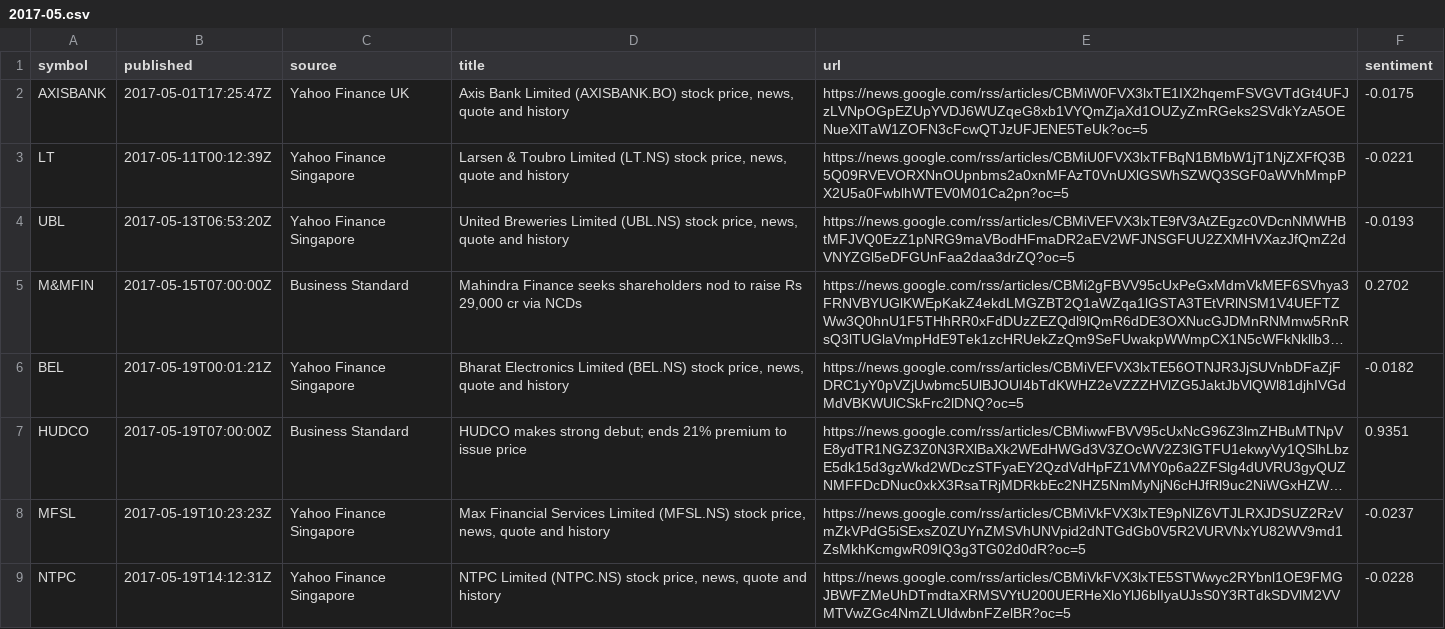
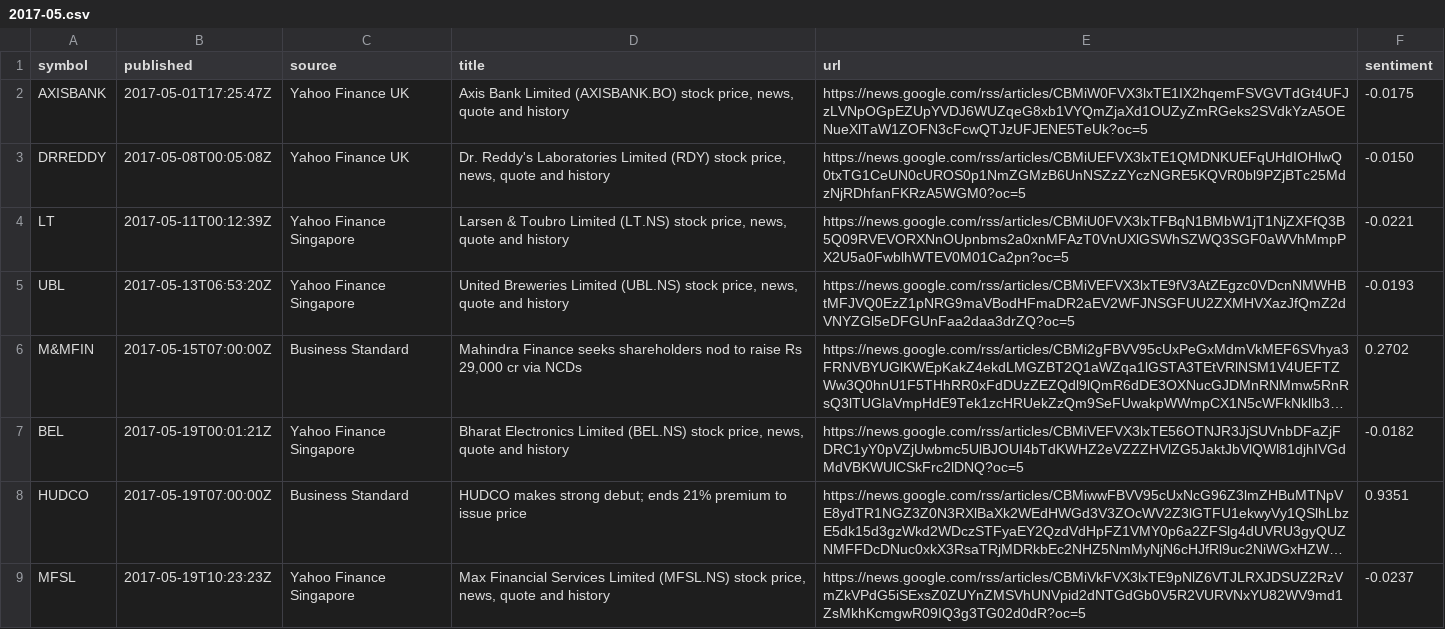
Before and after one commit to san1eev1/Stock-predictor, a CSV file: news/2017-05.csv, drawn as a sheet; only a part is shown; the shorter side is filled out with more unchanged rows; long unchanged cells end in ….

```diff
--- a/news/2017-05.csv
+++ b/news/2017-05.csv
@@ -2,2 +2,3 @@ symbol,published,source,title,url,sentiment
 AXISBANK,2017-05-01T17:25:47Z,Yahoo Finance UK,"Axis Bank Limited (AXISBANK.BO) stock price, news, quote and history",https://news.google.com/rss/articles/CBMiW0FVX3lxTE1IX2hqemFSVGVTdGt4UFJzLVNpOGpEZUpYVDJ6WUZqeG8xb1VYQmZjaXd1OUZyZmRGeks2SVdkYzA5OENueXlTaW1ZOFN3cFcwQTJzUFJENE5TeUk?oc=5,-0.0175
+DRREDDY,2017-05-08T00:05:08Z,Yahoo Finance UK,"Dr. Reddy's Laboratories Limited (RDY) stock price, news, quote and history",https://news.google.com/rss/articles/CBMiUEFVX3lxTE1QMDNKUEFqUHdIOHlwQ0txTG1CeUN0cUROS0p1NmZGMzB6UnNSZzZYczNGRE5KQVR0bl9PZjBTc25MdzNjRDhfanFKRzA5WGM0?oc=5,-0.0150
 LT,2017-05-11T00:12:39Z,Yahoo Finance Singapore,"Larsen & Toubro Limited (LT.NS) stock price, news, quote and history",https://news.google.com/rss/articles/CBMiU0FVX3lxTFBqN1BMbW1jT1NjZXFfQ3B5Q09RVEVORXNnOUpnbms2a0xnMFAzT0VnUXlGSWhSZWQ3SGF0aWVhMmpPX2U5a0FwblhWTEV0M01Ca2pn?oc=5,-0.0221
```
Also changed, not shown: news/2022-08.csv, news/2023-07.csv, 7 other files.
